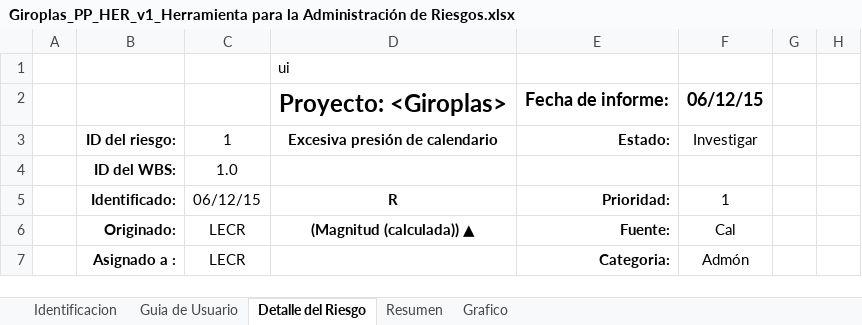
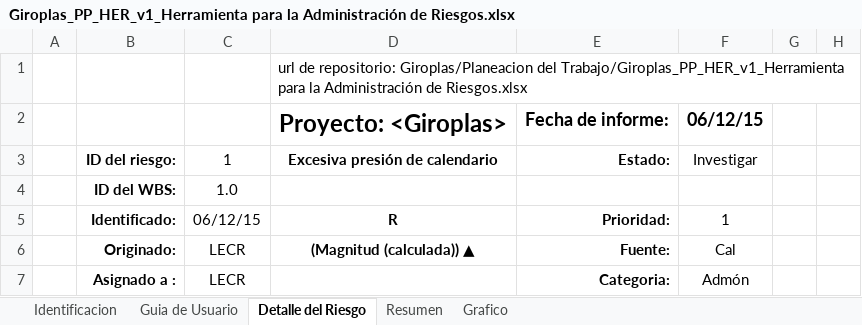
Before and after one commit to victor1526/Giroplas, an Excel workbook: Planeacion del Trabajo/Giroplas_PP_HER_v1_Herramienta para la Administración de Riesgos.xlsx, sheet Detalle del Riesgo, drawn as a sheet; only a part is shown; values as stored, in another font and other column widths than the file's, no borders; conditional formats not drawn; the diff names each change by its address in the sheet, - before the commit and + after, or states it on an @@ line.

```diff
--- a/Planeacion del Trabajo/Giroplas_PP_HER_v1_Herramienta para la Administración de Riesgos.xlsx (sheet Detalle del Riesgo)
+++ b/Planeacion del Trabajo/Giroplas_PP_HER_v1_Herramienta para la Administración de Riesgos.xlsx (sheet Detalle del Riesgo)
-D1: ui
+D1: url de repositorio: Giroplas/Planeacion del Trabajo/Giroplas_PP_HER_v1_Herramienta para la Administración de Riesgos.xlsx
```
Also changed, not shown: charts or pictures, Planeacion del Trabajo/Giroplas_Matriz de comunicacion.xlsx, Planeacion del Trabajo/Giroplas_Matriz de responsabilidades.xlsx, 9 other files.
